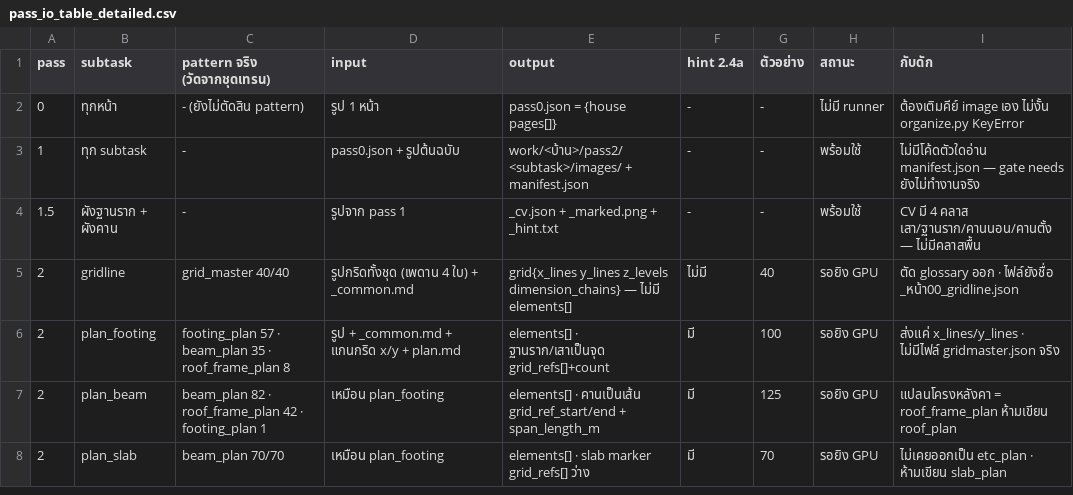
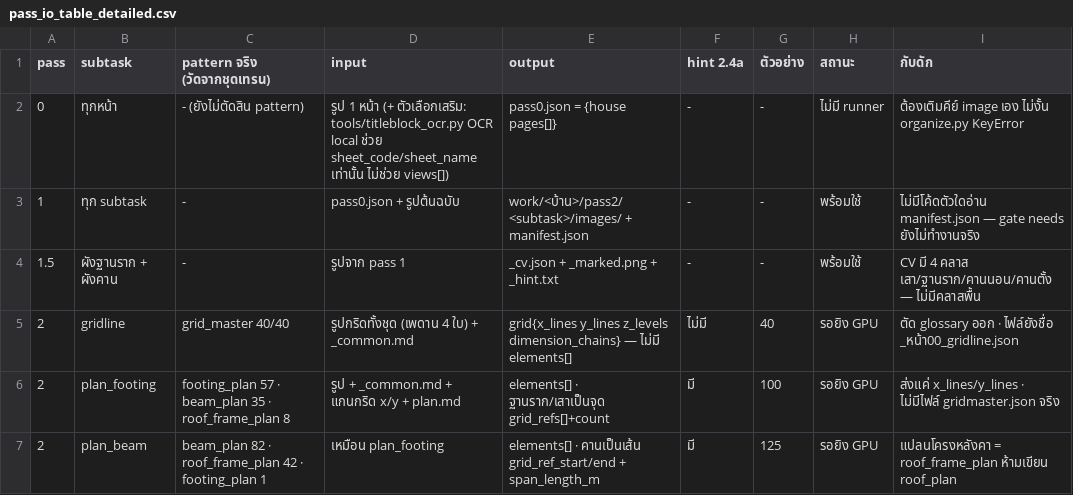
Before and after one commit to whysaomaitrongbaab-collab/Training, a CSV file: tune_ai/t04_Purson/pass_io_table_detailed.csv, drawn as a sheet; only a part is shown; the shorter side is filled out with more unchanged rows.

```diff
--- a/tune_ai/t04_Purson/pass_io_table_detailed.csv
+++ b/tune_ai/t04_Purson/pass_io_table_detailed.csv
@@ -1,3 +1,3 @@
 pass,subtask,pattern จริง (วัดจากชุดเทรน),input,output,hint 2.4a,ตัวอย่าง,สถานะ,กับดัก
-0,ทุกหน้า,- (ยังไม่ตัดสิน pattern),รูป 1 หน้า,pass0.json = {house pages[]},-,-,ไม่มี runner,ต้องเติมคีย์ image เอง ไม่งั้น organize.py KeyError
+0,ทุกหน้า,- (ยังไม่ตัดสิน pattern),รูป 1 หน้า (+ ตัวเลือกเสริม: tools/titleblock_ocr.py OCR local ช่วย sheet_code/sheet_name เท่านั้น ไม่ช่วย views[]),pass0.json = {house pages[]},-,-,ไม่มี runner,ต้องเติมคีย์ image เอง ไม่งั้น organize.py KeyError
 1,ทุก subtask,-,pass0.json + รูปต้นฉบับ,work/<บ้าน>/pass2/<subtask>/images/ + manifest.json,-,-,พร้อมใช้,ไม่มีโค้ดตัวใดอ่าน manifest.json — gate needs ยังไม่ทำงานจริง
```
Also changed, not shown: 50 other files.
